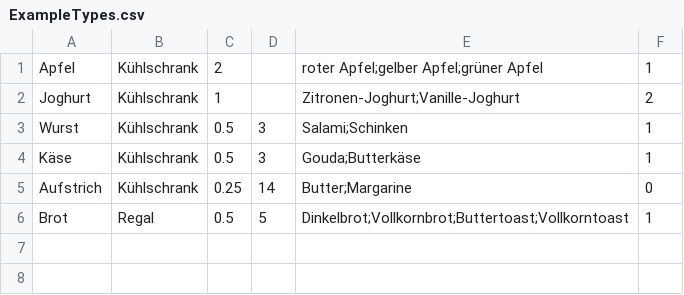
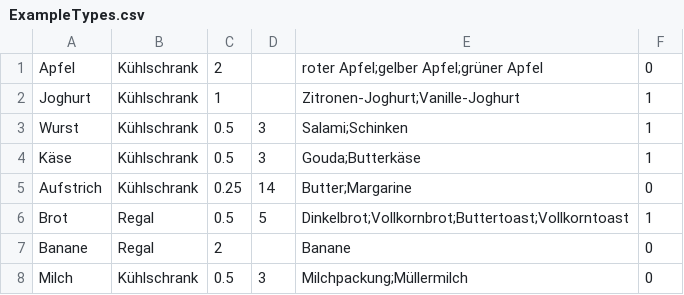
Before and after one commit to ToniMahojoni/Consume-Now-Food-Tracker, a CSV file: ConsumeNow/Database/Data/ExampleTypes.csv, drawn as a sheet.

```diff
--- a/ConsumeNow/Database/Data/ExampleTypes.csv
+++ b/ConsumeNow/Database/Data/ExampleTypes.csv
@@ -1,3 +1,3 @@
-Apfel,Kühlschrank,2,,roter Apfel;gelber Apfel;grüner Apfel,1
-Joghurt,Kühlschrank,1,,Zitronen-Joghurt;Vanille-Joghurt,2
+Apfel,Kühlschrank,2,,roter Apfel;gelber Apfel;grüner Apfel,0
+Joghurt,Kühlschrank,1,,Zitronen-Joghurt;Vanille-Joghurt,1
 Wurst,Kühlschrank,0.5,3,Salami;Schinken,1
@@ -6 +6,3 @@ Aufstrich,Kühlschrank,0.25,14,Butter;Margarine,0
 Brot,Regal,0.5,5,Dinkelbrot;Vollkornbrot;Buttertoast;Vollkorntoast,1
+Banane,Regal,2,,Banane,0
+Milch,Kühlschrank,0.5,3,Milchpackung;Müllermilch,0
```
Also changed, not shown: ConsumeNow/Database/Data/ExampleEntries.csv, 8 other files.
